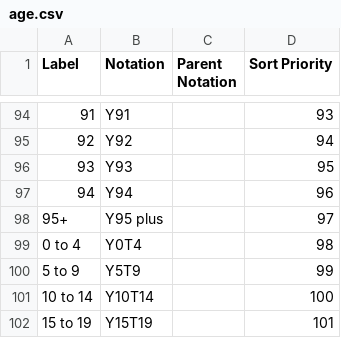
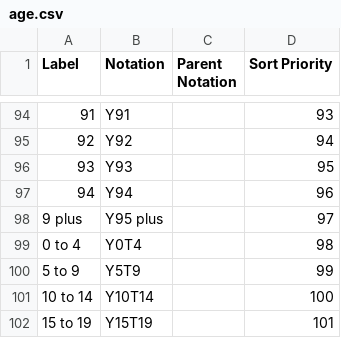
Before and after one commit to GSS-Cogs/family-towns-and-high-streets, a CSV file: datasets/NHS-D-Patients-Registered-at-a-GP-Practice/codelists/age.csv, drawn as a sheet; only a part is shown, gaps mark what is left out; the diff names each change by its address in the sheet, - before the commit and + after, or states it on an @@ line.

Commit message:
+ plus

```diff
--- a/datasets/NHS-D-Patients-Registered-at-a-GP-Practice/codelists/age.csv
+++ b/datasets/NHS-D-Patients-Registered-at-a-GP-Practice/codelists/age.csv
-A98 (Label): 95+
+A98 (Label): 9 plus
```
